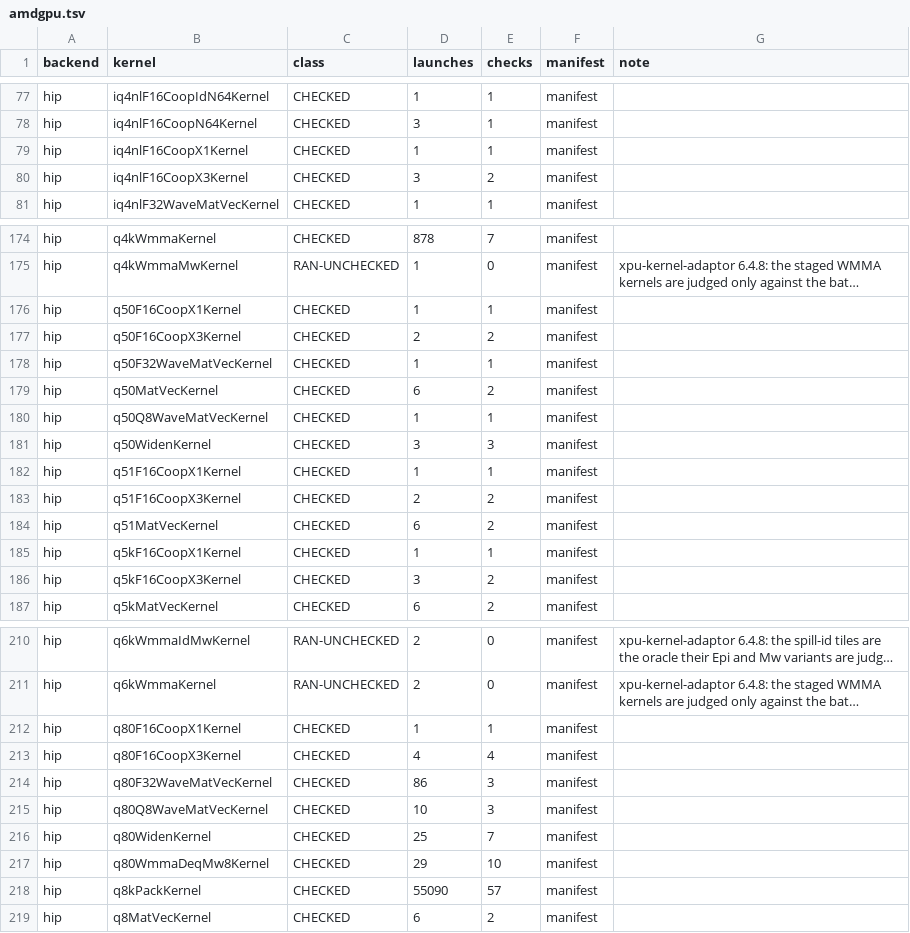
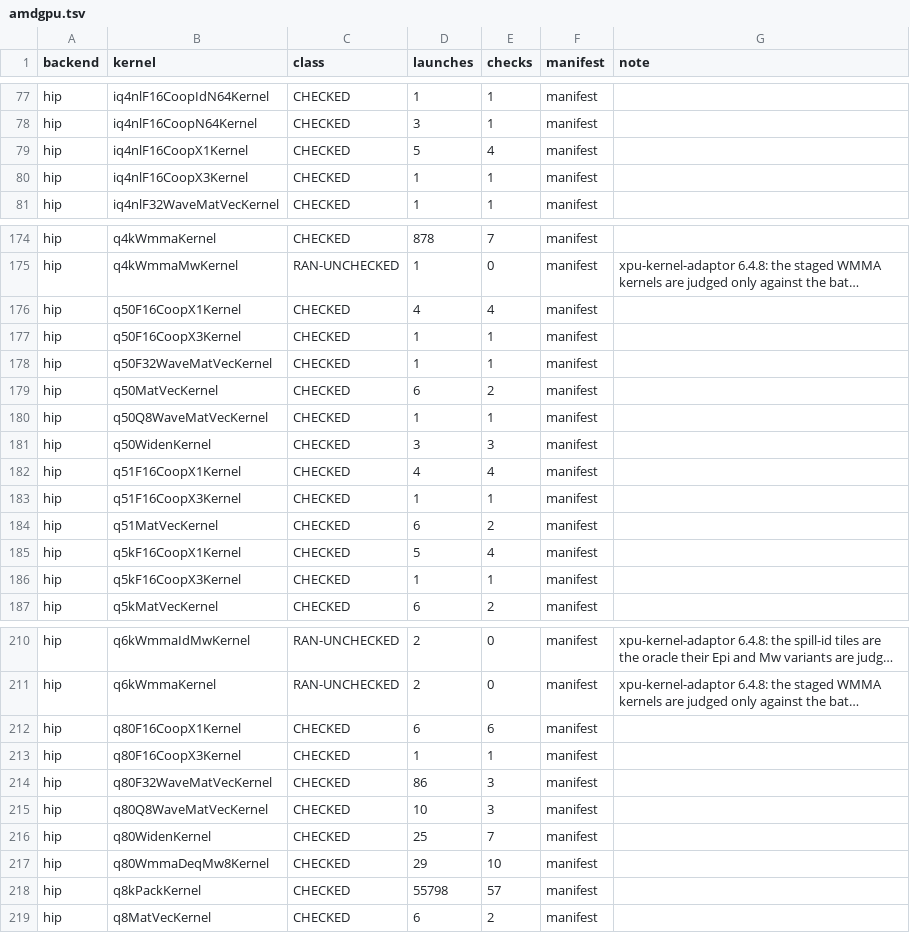
Before and after one commit to jklappenbach/cajeta-llm, a TSV file: census/amdgpu.tsv, drawn as a sheet; only a part is shown, gaps mark what is left out; long unchanged cells end in …; the diff covers the shown part only; the diff names each change by its address in the sheet, - before the commit and + after, or states it on an @@ line.

```diff
--- a/census/amdgpu.tsv
+++ b/census/amdgpu.tsv
-D79 (launches): 1
+D79 (launches): 5
-E79 (checks): 1
+E79 (checks): 4
-D80 (launches): 3
+D80 (launches): 1
-E80 (checks): 2
+E80 (checks): 1
-D176 (launches): 1
+D176 (launches): 4
-E176 (checks): 1
+E176 (checks): 4
-D177 (launches): 2
+D177 (launches): 1
-E177 (checks): 2
+E177 (checks): 1
-D182 (launches): 1
+D182 (launches): 4
-E182 (checks): 1
+E182 (checks): 4
-D183 (launches): 2
+D183 (launches): 1
-E183 (checks): 2
+E183 (checks): 1
-D185 (launches): 1
+D185 (launches): 5
-E185 (checks): 1
+E185 (checks): 4
-D186 (launches): 3
+D186 (launches): 1
-E186 (checks): 2
+E186 (checks): 1
-D212 (launches): 1
+D212 (launches): 6
-E212 (checks): 1
+E212 (checks): 6
-D213 (launches): 4
+D213 (launches): 1
-E213 (checks): 4
+E213 (checks): 1
-D218 (launches): 55090
+D218 (launches): 55798
```
Also changed, not shown: 37 edited cells elsewhere in this file, 4 other files.
